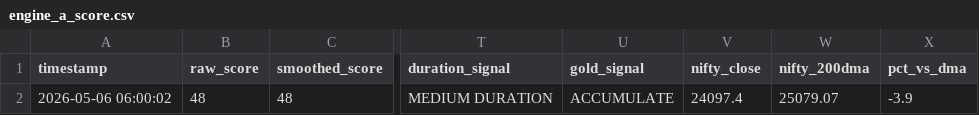
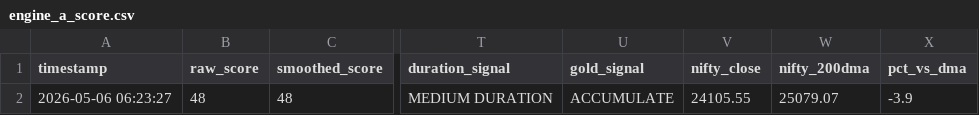
Before and after one commit to abhiarjun231-netizen/Engine-A-Dashboard, a CSV file: data/engine_a_score.csv, drawn as a sheet; only a part is shown, gaps mark what is left out; the diff names each change by its address in the sheet, - before the commit and + after, or states it on an @@ line.

```diff
--- a/data/engine_a_score.csv
+++ b/data/engine_a_score.csv
-A2 (timestamp): 2026-05-06 06:00:02
+A2 (timestamp): 2026-05-06 06:23:27
-V2 (nifty_close): 24097.4
+V2 (nifty_close): 24105.55
```
Also changed, not shown: data/engine_b_prices.csv, data/global_prices.csv, 4 other files.
